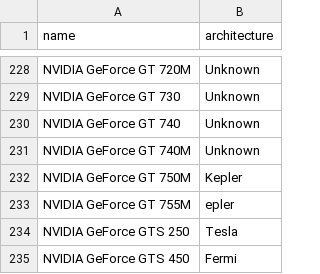
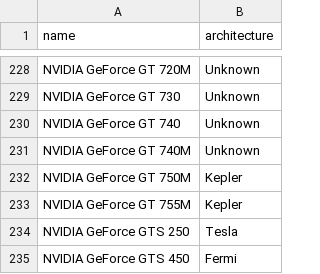
Before and after one commit to Devaniti/SteamHWSurveyGPUArchStats, a CSV file: arch_mapping.csv, drawn as a sheet; only a part is shown, gaps mark what is left out.

```diff
--- a/arch_mapping.csv
+++ b/arch_mapping.csv
@@ -232,3 +232,3 @@ NVIDIA GeForce GT 740M,Unknown
 NVIDIA GeForce GT 750M,Kepler
-NVIDIA GeForce GT 755M,epler
+NVIDIA GeForce GT 755M,Kepler
 NVIDIA GeForce GTS 250,Tesla
```
Also changed, not shown: arch_stats.csv.
